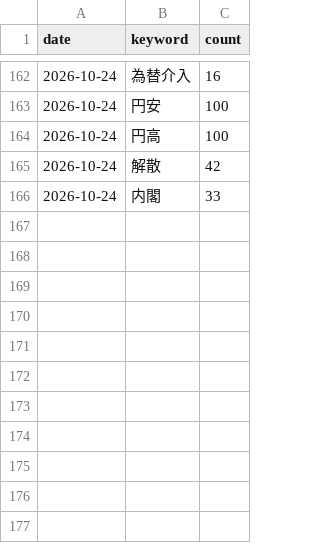
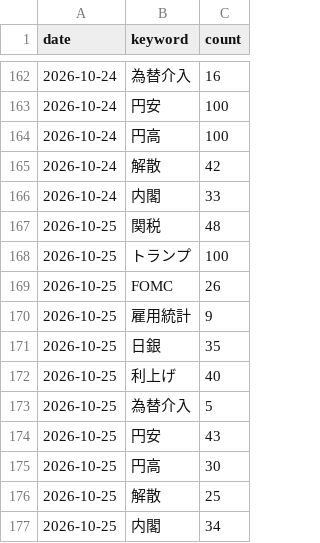
Before and after one commit to mark-dylan-dady/fx-signal-bot, a CSV file: news_history.csv, drawn as a sheet; only a part is shown, gaps mark what is left out.

```diff
--- a/news_history.csv
+++ b/news_history.csv
@@ -166 +166,12 @@ date,keyword,count
 2026-10-24,内閣,33
+2026-10-25,関税,48
+2026-10-25,トランプ,100
+2026-10-25,FOMC,26
+2026-10-25,雇用統計,9
+2026-10-25,日銀,35
+2026-10-25,利上げ,40
+2026-10-25,為替介入,5
+2026-10-25,円安,43
+2026-10-25,円高,30
+2026-10-25,解散,25
+2026-10-25,内閣,34
```
